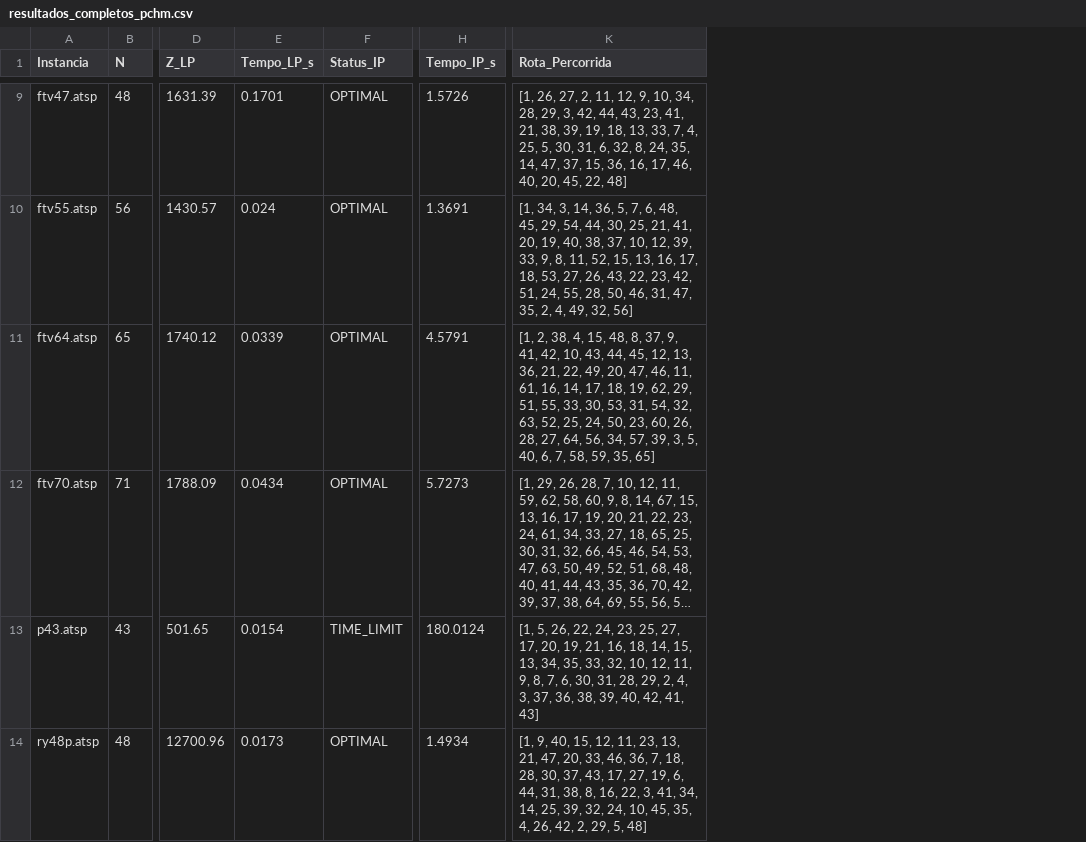
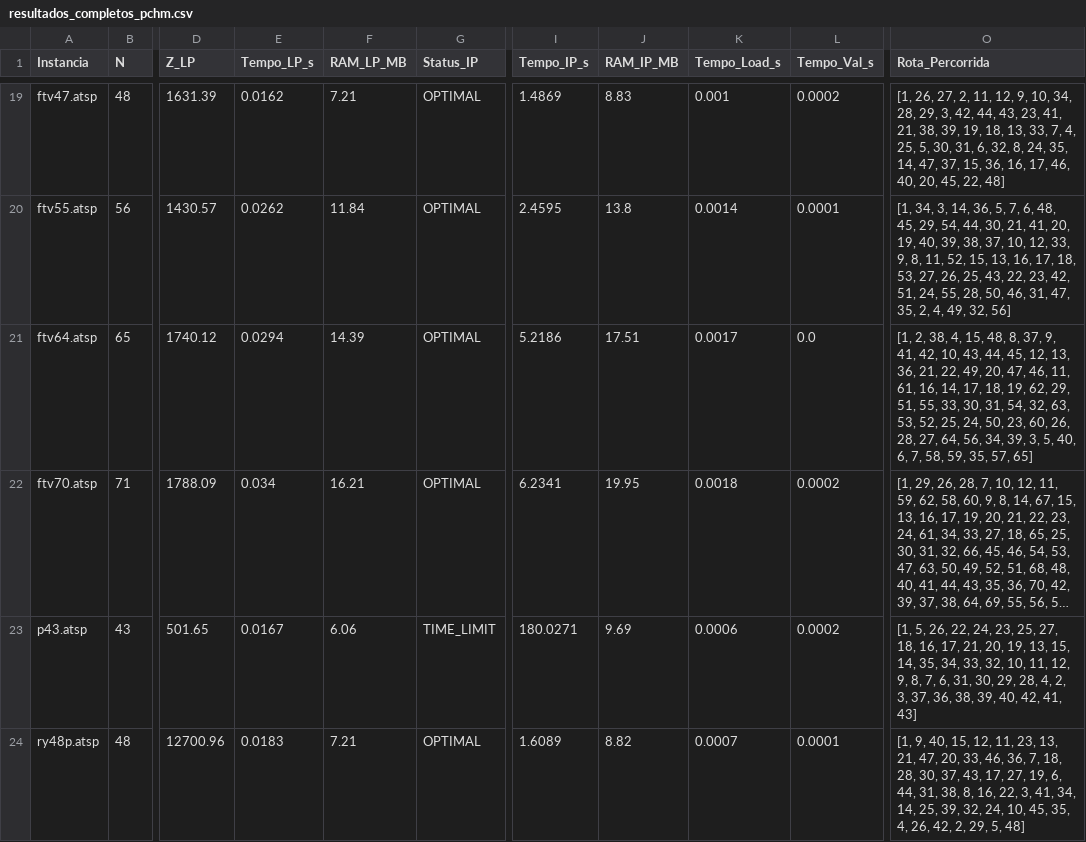
Before and after one commit to Naliat/trabalhoPesquisaOperacional, a CSV file: trab-01/data/resultados_completos_pchm.csv, drawn as a sheet; only a part is shown, gaps mark what is left out; long unchanged cells end in …; addresses are those after the commit; the diff covers the shown part only; the diff names each change by its address in the sheet, - before the commit and + after, or states it on an @@ line.

```diff
--- a/trab-01/data/resultados_completos_pchm.csv
+++ b/trab-01/data/resultados_completos_pchm.csv
+column F (RAM_LP_MB), rows 19-24: 7.21 | 11.84 | 14.39 | 16.21 | 6.06 | 7.21
+column J (RAM_IP_MB), rows 19-24: 8.83 | 13.8 | 17.51 | 19.95 | 9.69 | 8.82
+column K (Tempo_Load_s), rows 19-24: 0.001 | 0.0014 | 0.0017 | 0.0018 | 0.0006 | 0.0007
+column L (Tempo_Val_s), rows 19-24: 0.0002 | 0.0001 | 0.0 | 0.0002 | 0.0002 | 0.0001
-E19 (Tempo_LP_s): 0.1701
+E19 (Tempo_LP_s): 0.0162
-I19 (Tempo_IP_s): 1.5726
+I19 (Tempo_IP_s): 1.4869
-E20 (Tempo_LP_s): 0.024
+E20 (Tempo_LP_s): 0.0262
-I20 (Tempo_IP_s): 1.3691
+I20 (Tempo_IP_s): 2.4595
-O20 (Rota_Percorrida): …44, 30, 25, 21, 41, 20, 19, 40, 38, 37, 10, 12, 39, 33, 9, 8, 11, 52, 15, 13, 16, 17, 18, 53, 27, 26, 43, 22,…
+O20 (Rota_Percorrida): …44, 30, 21, 41, 20, 19, 40, 39, 38, 37, 10, 12, 33, 9, 8, 11, 52, 15, 13, 16, 17, 18, 53, 27, 26, 25, 43, 22,…
-E21 (Tempo_LP_s): 0.0339
+E21 (Tempo_LP_s): 0.0294
-I21 (Tempo_IP_s): 4.5791
+I21 (Tempo_IP_s): 5.2186
-O21 (Rota_Percorrida): …33, 30, 53, 31, 54, 32, 63, 52, 25, 24, 50, 23, 60, 26, 28, 27, 64, 56, 34, 57, 39, 3, 5, 40, 6, 7, 58, 59, 35, 65]
+O21 (Rota_Percorrida): …33, 30, 31, 54, 32, 63, 53, 52, 25, 24, 50, 23, 60, 26, 28, 27, 64, 56, 34, 39, 3, 5, 40, 6, 7, 58, 59, 35, 57, 65]
-E22 (Tempo_LP_s): 0.0434
+E22 (Tempo_LP_s): 0.034
-I22 (Tempo_IP_s): 5.7273
+I22 (Tempo_IP_s): 6.2341
-E23 (Tempo_LP_s): 0.0154
+E23 (Tempo_LP_s): 0.0167
-I23 (Tempo_IP_s): 180.0124
+I23 (Tempo_IP_s): 180.0271
-O23 (Rota_Percorrida): …25, 27, 17, 20, 19, 21, 16, 18, 14, 15, 13, 34, 35, 33, 32, 10, 12, 11, 9, 8, 7, 6, 30, 31, 28, 29, 2, 4, 3, 37,…
+O23 (Rota_Percorrida): …25, 27, 18, 16, 17, 21, 20, 19, 13, 15, 14, 35, 34, 33, 32, 10, 11, 12, 9, 8, 7, 6, 31, 30, 29, 28, 4, 2, 3, 37,…
-E24 (Tempo_LP_s): 0.0173
+E24 (Tempo_LP_s): 0.0183
-I24 (Tempo_IP_s): 1.4934
+I24 (Tempo_IP_s): 1.6089
```
Also changed, not shown: 10 added rows and 17 edited cells elsewhere in this file, 42 other files.
